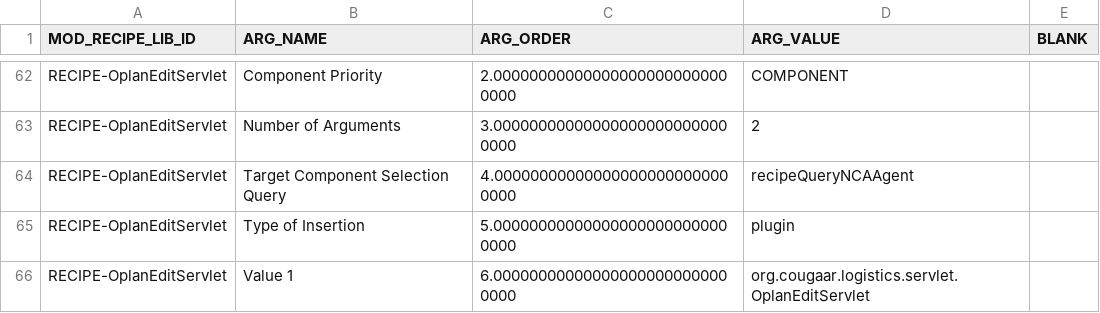
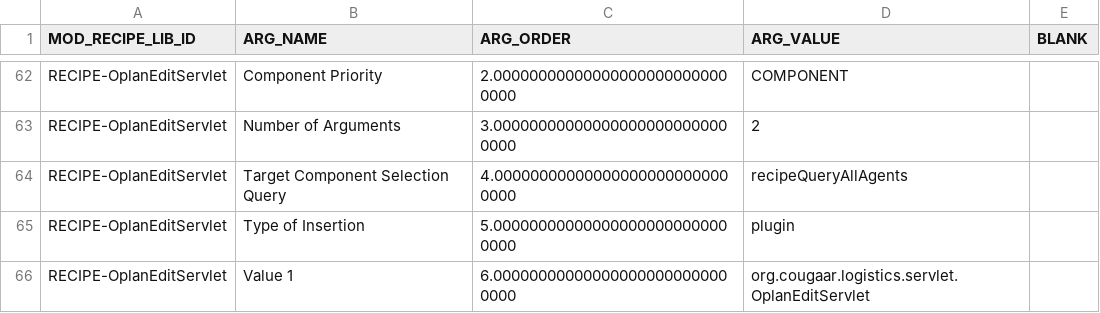
Before and after one commit to codeaudit/cougaar-csmart, a CSV file: csmart/data/database/csv/lib_mod_recipe_arg.csv, drawn as a sheet; only a part is shown, gaps mark what is left out.

Commit message:
Update recipe query to insert OplanEditServlet at all agents, not just NCA.

```diff
--- a/csmart/data/database/csv/lib_mod_recipe_arg.csv
+++ b/csmart/data/database/csv/lib_mod_recipe_arg.csv
@@ -63,3 +63,3 @@ MOD_RECIPE_LIB_ID,ARG_NAME,ARG_ORDER,ARG_VALUE,BLANK
 "RECIPE-OplanEditServlet","Number of Arguments",3.000000000000000000000000000000,"2",
-"RECIPE-OplanEditServlet","Target Component Selection Query",4.000000000000000000000000000000,"recipeQueryNCAAgent",
+"RECIPE-OplanEditServlet","Target Component Selection Query",4.000000000000000000000000000000,"recipeQueryAllAgents",
 "RECIPE-OplanEditServlet","Type of Insertion",5.000000000000000000000000000000,"plugin",
```
